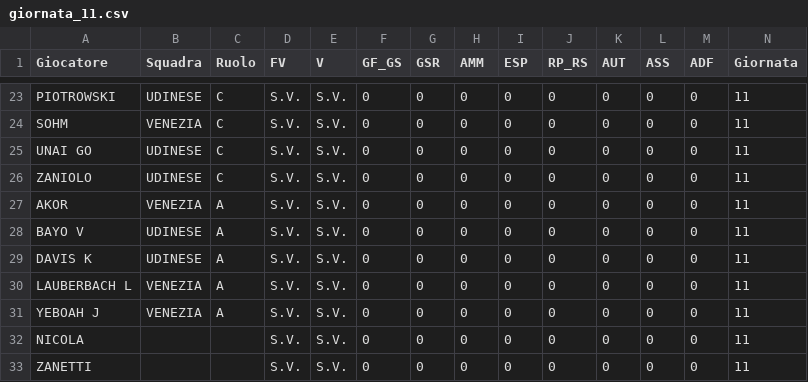
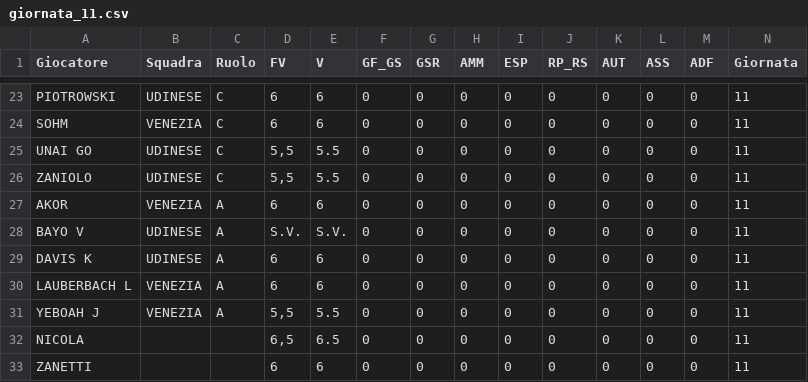
Before and after one commit to davidemilizia/Asta_FantaMau, a CSV file: dati_giornate/giornata_11.csv, drawn as a sheet; only a part is shown, gaps mark what is left out; the diff covers the shown part only; the diff names each change by its address in the sheet, - before the commit and + after, or states it on an @@ line.

```diff
--- a/dati_giornate/giornata_11.csv
+++ b/dati_giornate/giornata_11.csv
-D23:D24 (FV): S.V.
+D23:D24 (FV): 6
-E23:E24 (V): S.V.
+E23:E24 (V): 6
-D25:D26 (FV): S.V.
+D25:D26 (FV): 5,5
-E25:E26 (V): S.V.
+E25:E26 (V): 5.5
-D27 (FV): S.V.
+D27 (FV): 6
-E27 (V): S.V.
+E27 (V): 6
-D29:D30 (FV): S.V.
+D29:D30 (FV): 6
-E29:E30 (V): S.V.
+E29:E30 (V): 6
-D31 (FV): S.V.
+D31 (FV): 5,5
-E31 (V): S.V.
+E31 (V): 5.5
-D32 (FV): S.V.
+D32 (FV): 6,5
-E32 (V): S.V.
+E32 (V): 6.5
-D33 (FV): S.V.
+D33 (FV): 6
-E33 (V): S.V.
+E33 (V): 6
```
Also changed, not shown: 38 edited cells elsewhere in this file.
